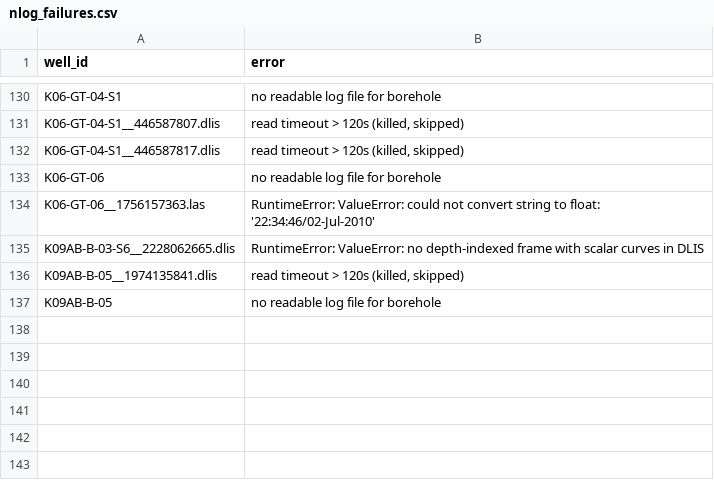
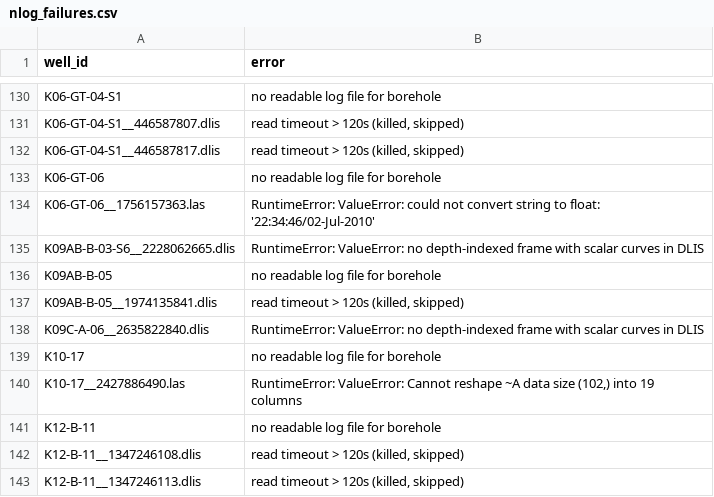
Before and after one commit to Ammar12Falah/LithoGPT-2, a CSV file: reports/nlog_failures.csv, drawn as a sheet; only a part is shown, gaps mark what is left out.

Commit message:
checkpoint: nlog re-fetch progress (1510 wells) 04:06

```diff
--- a/reports/nlog_failures.csv
+++ b/reports/nlog_failures.csv
@@ -140,3 +140,9 @@ K06-GT-06__1756157363.las,RuntimeError: ValueError: could not convert string to
 K09AB-B-03-S6__2228062665.dlis,RuntimeError: ValueError: no depth-indexed frame with scalar curves in DLIS
+K09AB-B-05,no readable log file for borehole
 K09AB-B-05__1974135841.dlis,"read timeout > 120s (killed, skipped)"
-K09AB-B-05,no readable log file for borehole
+K09C-A-06__2635822840.dlis,RuntimeError: ValueError: no depth-indexed frame with scalar curves in DLIS
+K10-17,no readable log file for borehole
+K10-17__2427886490.las,"RuntimeError: ValueError: Cannot reshape ~A data size (102,) into 19 columns"
+K12-B-11,no readable log file for borehole
+K12-B-11__1347246108.dlis,"read timeout > 120s (killed, skipped)"
+K12-B-11__1347246113.dlis,"read timeout > 120s (killed, skipped)"
```
Also changed, not shown: 3 other files.
